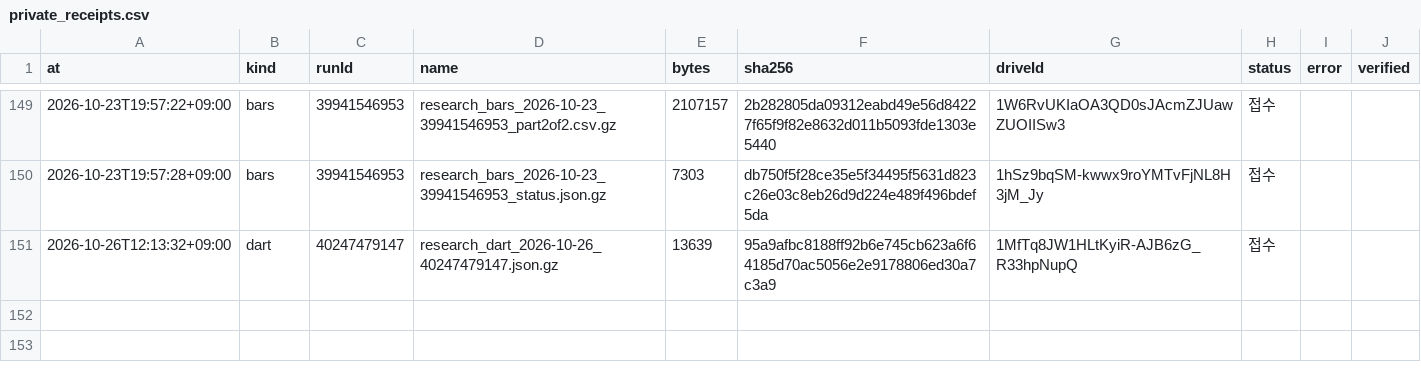
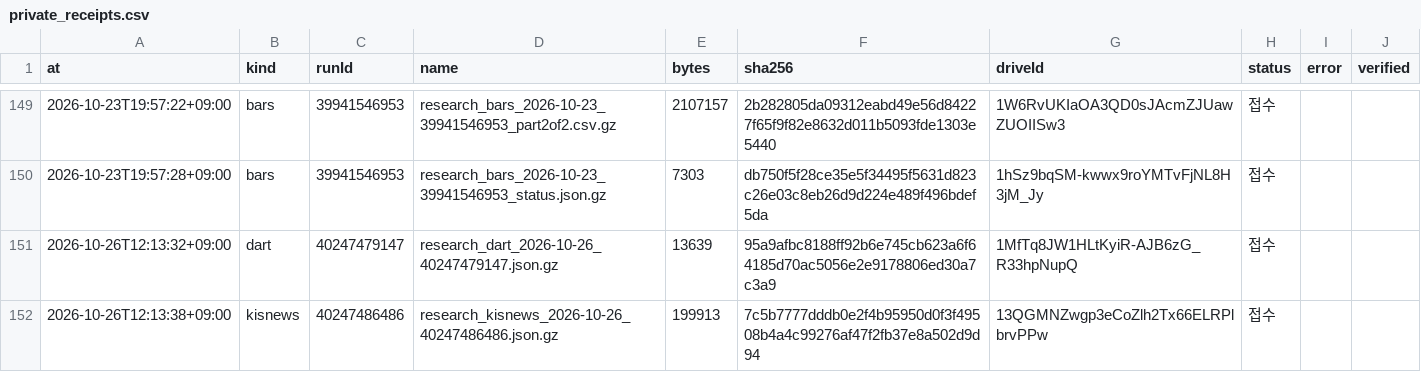
Before and after one commit to Hyeokgi/stock-omakase, a CSV file: data/research_runs/private_receipts.csv, drawn as a sheet; only a part is shown, gaps mark what is left out; the diff names each change by its address in the sheet, - before the commit and + after, or states it on an @@ line.

```diff
--- a/data/research_runs/private_receipts.csv
+++ b/data/research_runs/private_receipts.csv
+row 152: 2026-10-26T12:13:38+09:00 | kisnews | 40247486486 | research_kisnews_2026-10-26_40247486486.json.gz | 199913 | 7c5b7777dddb0e2f4b95950d0f3f49508b4a4c99276af47f2fb37e8a502d9d94 | 13QGMNZwgp3eCoZlh2Tx66ELRPlbrvPPw | 접수
```
Also changed, not shown: data/research_runs/kis_news_runs.csv.
